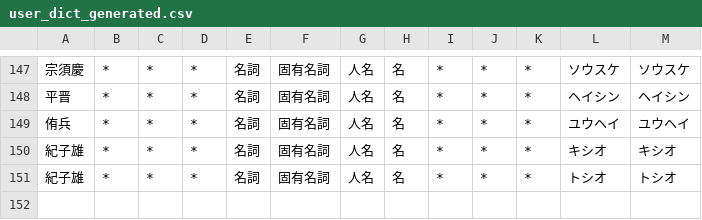
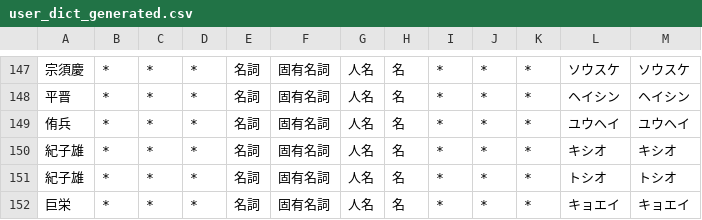
Before and after one commit to lg-official/jinmei-dict, a CSV file: data/addon/user_dict_generated.csv, drawn as a sheet; only a part is shown, gaps mark what is left out.

Commit message:
update dict

```diff
--- a/data/addon/user_dict_generated.csv
+++ b/data/addon/user_dict_generated.csv
@@ -151 +151,2 @@
 紀子雄,*,*,*,名詞,固有名詞,人名,名,*,*,*,トシオ,トシオ
+巨栄,*,*,*,名詞,固有名詞,人名,名,*,*,*,キョエイ,キョエイ
```
Also changed, not shown: data/addon/user_dict_seed.csv, 1 other file.
